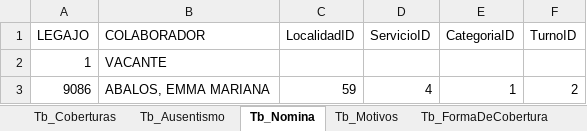
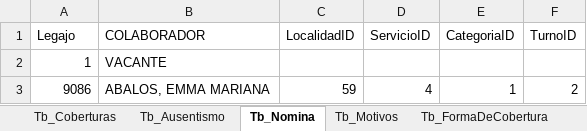
Before and after one commit to matisolica/Proyecto-final-DS1, an Excel workbook: Matias Isolica Dataset - Ausentismo y coberturas Enfermeria 2023.xlsx, sheet Tb_Nomina, drawn as a sheet; only a part is shown; values as stored, in another font and other column widths than the file's, no borders; table styles not drawn; the diff names each change by its address in the sheet, - before the commit and + after, or states it on an @@ line.

```diff
--- a/Matias Isolica Dataset - Ausentismo y coberturas Enfermeria 2023.xlsx (sheet Tb_Nomina)
+++ b/Matias Isolica Dataset - Ausentismo y coberturas Enfermeria 2023.xlsx (sheet Tb_Nomina)
-A1: LEGAJO
+A1: Legajo
```
Also changed, not shown: 1 other file.
